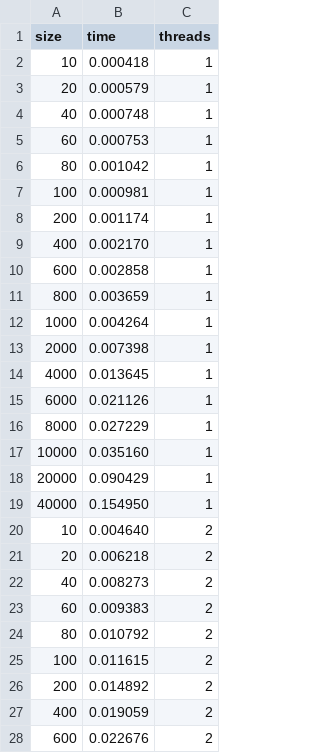
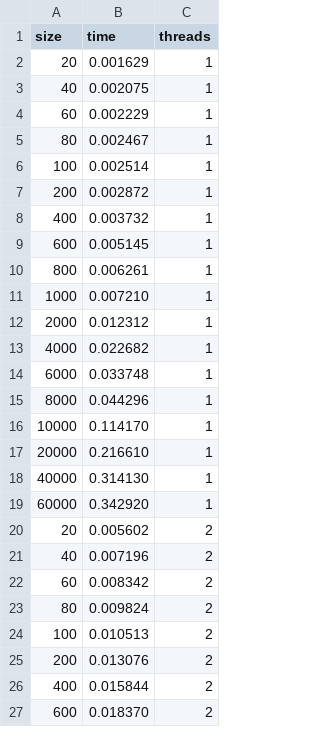
Before and after one commit to arazabishov/thesis, a CSV file: data/vector_addition/std-vec.csv, drawn as a sheet; only a part is shown; the diff covers the shown part only.

```diff
--- a/data/vector_addition/std-vec.csv
+++ b/data/vector_addition/std-vec.csv
@@ -1,28 +1,27 @@
 size,time,threads
-10,0.000418,1
-20,0.000579,1
-40,0.000748,1
-60,0.000753,1
-80,0.001042,1
-100,0.000981,1
-200,0.001174,1
-400,0.002170,1
-600,0.002858,1
-800,0.003659,1
-1000,0.004264,1
-2000,0.007398,1
-4000,0.013645,1
-6000,0.021126,1
-8000,0.027229,1
-10000,0.035160,1
-20000,0.090429,1
-40000,0.154950,1
-10,0.004640,2
-20,0.006218,2
-40,0.008273,2
-60,0.009383,2
-80,0.010792,2
-100,0.011615,2
-200,0.014892,2
-400,0.019059,2
-600,0.022676,2
+20,0.001629,1
+40,0.002075,1
+60,0.002229,1
+80,0.002467,1
+100,0.002514,1
+200,0.002872,1
+400,0.003732,1
+600,0.005145,1
+800,0.006261,1
+1000,0.007210,1
+2000,0.012312,1
+4000,0.022682,1
+6000,0.033748,1
+8000,0.044296,1
+10000,0.114170,1
+20000,0.216610,1
+40000,0.314130,1
+60000,0.342920,1
+20,0.005602,2
+40,0.007196,2
+60,0.008342,2
+80,0.009824,2
+100,0.010513,2
+200,0.013076,2
+400,0.015844,2
+600,0.018370,2
```
Also changed, not shown: 3 added rows, 2 removed rows and 43 edited cells elsewhere in this file, data/words_map/std-vec.csv, 18 other files.
